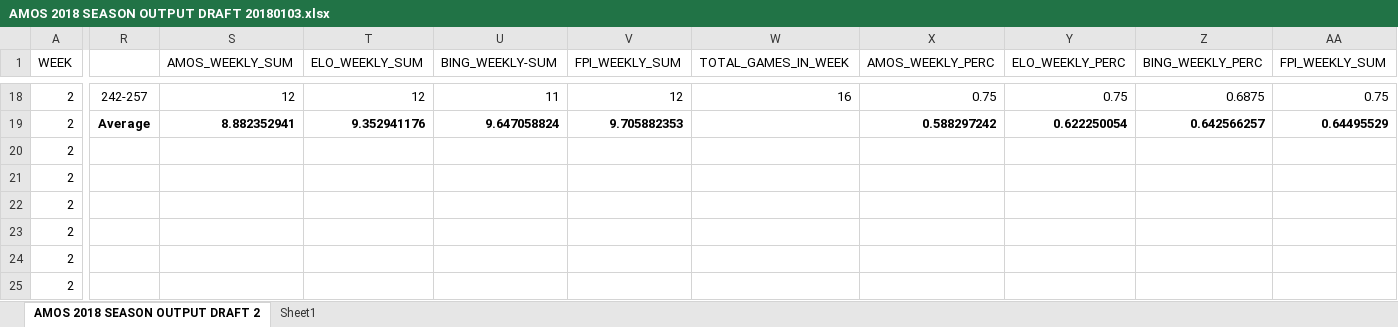
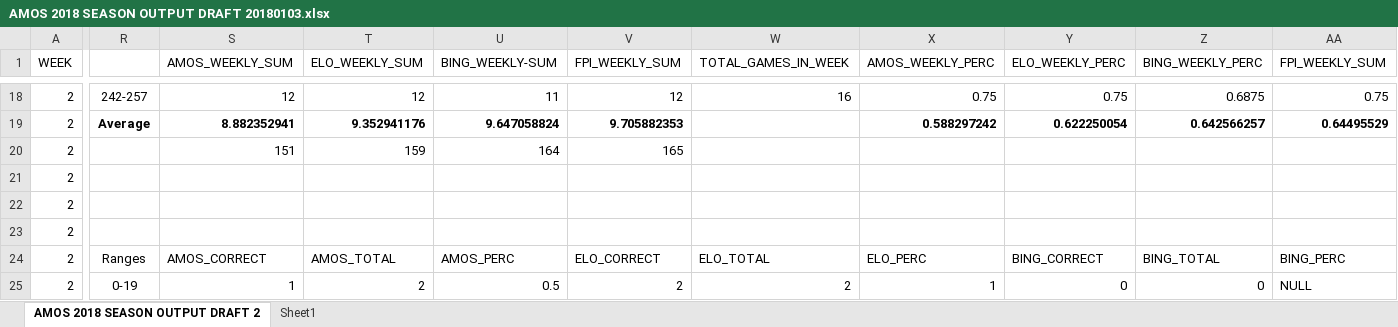
Before and after one commit to ActuallyConnor/SportsAnalytics, an Excel workbook: AMOS 2018 SEASON OUTPUT DRAFT 20180103.xlsx, sheet AMOS 2018 SEASON OUTPUT DRAFT 2, drawn as a sheet; only a part is shown, gaps mark what is left out; values as stored, in another font and other column widths than the file's, no borders; the diff covers the shown part only; the diff names each change by its address in the sheet, - before the commit and + after, or states it on an @@ line.

Commit message:
Java now outputs properly but there is incorrect data. Working in excel to verify that data

```diff
--- a/AMOS 2018 SEASON OUTPUT DRAFT 20180103.xlsx (sheet AMOS 2018 SEASON OUTPUT DRAFT 2)
+++ b/AMOS 2018 SEASON OUTPUT DRAFT 20180103.xlsx (sheet AMOS 2018 SEASON OUTPUT DRAFT 2)
-S20 (AMOS_WEEKLY_SUM): (empty)
+S20 (AMOS_WEEKLY_SUM): 151
-T20 (ELO_WEEKLY_SUM): (empty)
+T20 (ELO_WEEKLY_SUM): 159
-U20 (BING_WEEKLY-SUM): (empty)
+U20 (BING_WEEKLY-SUM): 164
-V20 (FPI_WEEKLY_SUM): (empty)
+V20 (FPI_WEEKLY_SUM): 165
-R24: (empty)
+R24: Ranges
-S24 (AMOS_WEEKLY_SUM): (empty)
+S24 (AMOS_WEEKLY_SUM): AMOS_CORRECT
-T24 (ELO_WEEKLY_SUM): (empty)
+T24 (ELO_WEEKLY_SUM): AMOS_TOTAL
-U24 (BING_WEEKLY-SUM): (empty)
+U24 (BING_WEEKLY-SUM): AMOS_PERC
-V24 (FPI_WEEKLY_SUM): (empty)
+V24 (FPI_WEEKLY_SUM): ELO_CORRECT
-W24 (TOTAL_GAMES_IN_WEEK): (empty)
+W24 (TOTAL_GAMES_IN_WEEK): ELO_TOTAL
-X24 (AMOS_WEEKLY_PERC): (empty)
+X24 (AMOS_WEEKLY_PERC): ELO_PERC
-Y24 (ELO_WEEKLY_PERC): (empty)
+Y24 (ELO_WEEKLY_PERC): BING_CORRECT
-Z24 (BING_WEEKLY_PERC): (empty)
+Z24 (BING_WEEKLY_PERC): BING_TOTAL
-AA24 (FPI_WEEKLY_SUM): (empty)
+AA24 (FPI_WEEKLY_SUM): BING_PERC
-R25: (empty)
+R25: 0-19
-S25 (AMOS_WEEKLY_SUM): (empty)
+S25 (AMOS_WEEKLY_SUM): 1
-T25 (ELO_WEEKLY_SUM): (empty)
+T25 (ELO_WEEKLY_SUM): 2
-U25 (BING_WEEKLY-SUM): (empty)
+U25 (BING_WEEKLY-SUM): 0.5
-V25 (FPI_WEEKLY_SUM): (empty)
+V25 (FPI_WEEKLY_SUM): 2
-W25 (TOTAL_GAMES_IN_WEEK): (empty)
+W25 (TOTAL_GAMES_IN_WEEK): 2
-X25 (AMOS_WEEKLY_PERC): (empty)
+X25 (AMOS_WEEKLY_PERC): 1
-Y25 (ELO_WEEKLY_PERC): (empty)
+Y25 (ELO_WEEKLY_PERC): 0
-Z25 (BING_WEEKLY_PERC): (empty)
+Z25 (BING_WEEKLY_PERC): 0
-AA25 (FPI_WEEKLY_SUM): (empty)
+AA25 (FPI_WEEKLY_SUM): NULL
```
Also changed, not shown: 110 edited cells elsewhere in this sheet, charts or pictures, 2 other files.
